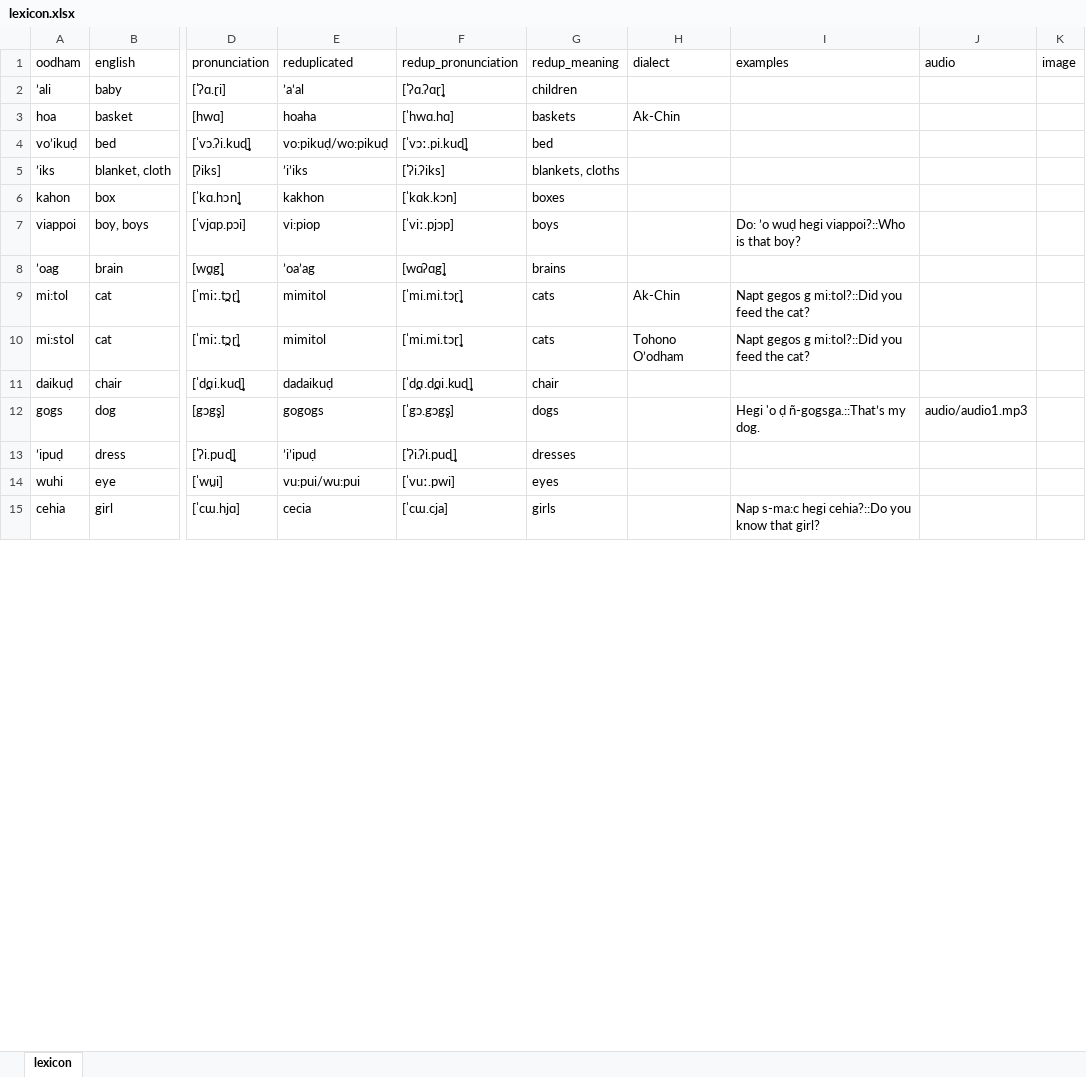
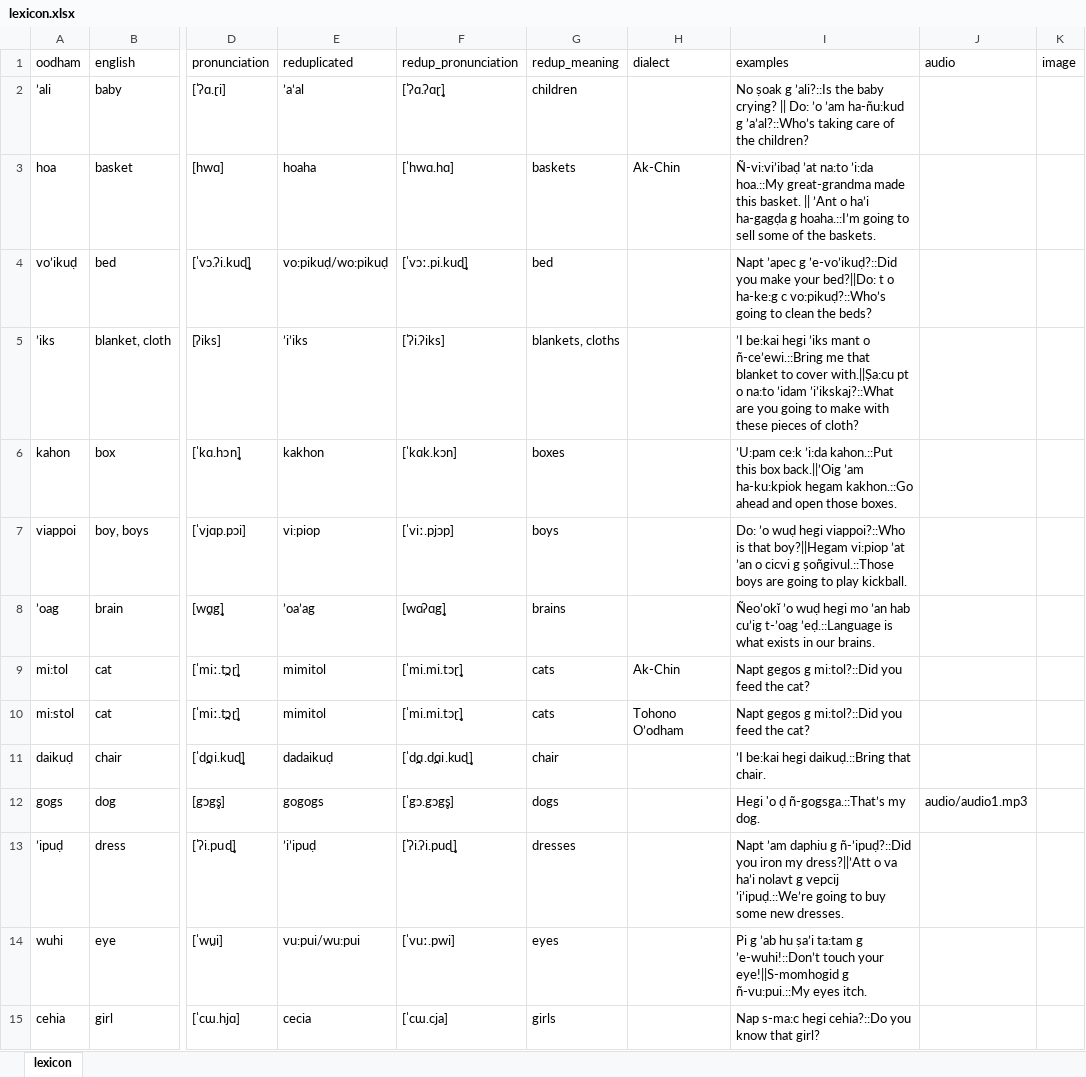
Before and after one commit to jayblayne/my-website, an Excel workbook: lexicon.xlsx, sheet lexicon, drawn as a sheet; only a part is shown, gaps mark what is left out; values as stored, in another font and other column widths than the file's, no borders; the diff covers the shown part only; the diff names each change by its address in the sheet, - before the commit and + after, or states it on an @@ line.

Commit message:
changes to lexicon

```diff
--- a/lexicon.xlsx (sheet lexicon)
+++ b/lexicon.xlsx (sheet lexicon)
-I2 (examples): (empty)
+I2 (examples): No ṣoak g ’ali?::Is the baby crying? || Do: ’o ’am ha-ñu:kud g ’a’al?::Who’s taking care of the children?
-I3 (examples): (empty)
+I3 (examples): Ñ-vi:vi’ibaḍ ’at na:to ’i:da hoa.::My great-grandma made this basket. || ’Ant o ha’i ha-gagḍa g hoaha.::I’m going to sell some of the baskets.
-I4 (examples): (empty)
+I4 (examples): Napt ’apec g ’e-vo’ikuḍ?::Did you make your bed?||Do: t o ha-ke:g c vo:pikuḍ?::Who’s going to clean the beds?
-I5 (examples): (empty)
+I5 (examples): ’I be:kai hegi ’iks mant o ñ-ce’ewi.::Bring me that blanket to cover with.||Ṣa:cu pt o na:to ’idam ’i’ikskaj?::What are you going to make with these pieces of cloth?
-I6 (examples): (empty)
+I6 (examples): ’U:pam ce:k ’i:da kahon.::Put this box back.||’Oig ’am ha-ku:kpiok hegam kakhon.::Go ahead and open those boxes.
-I7 (examples): …is that boy?
+I7 (examples): …is that boy?||Hegam vi:piop ’at ’an o cicvi g ṣoñgivul.::Those boys are going to play kickball.
-I8 (examples): (empty)
+I8 (examples): Ñeo’okĭ ’o wuḍ hegi mo ’an hab cu’ig t-’oag ’eḍ.::Language is what exists in our brains.
-I11 (examples): (empty)
+I11 (examples): ’I be:kai hegi daikuḍ.::Bring that chair.
-I13 (examples): (empty)
+I13 (examples): Napt ’am daphiu g ñ-’ipuḍ?::Did you iron my dress?||’Att o va ha’i nolavt g vepcij ’i’ipuḍ.::We’re going to buy some new dresses.
-I14 (examples): (empty)
+I14 (examples): Pi g ’ab hu ṣa’i ta:tam g ’e-wuhi!::Don’t touch your eye!||S-momhogid g ñ-vu:pui.::My eyes itch.
```
Also changed, not shown: 1 removed row and 84 edited cells elsewhere in this sheet, 15 other files.
